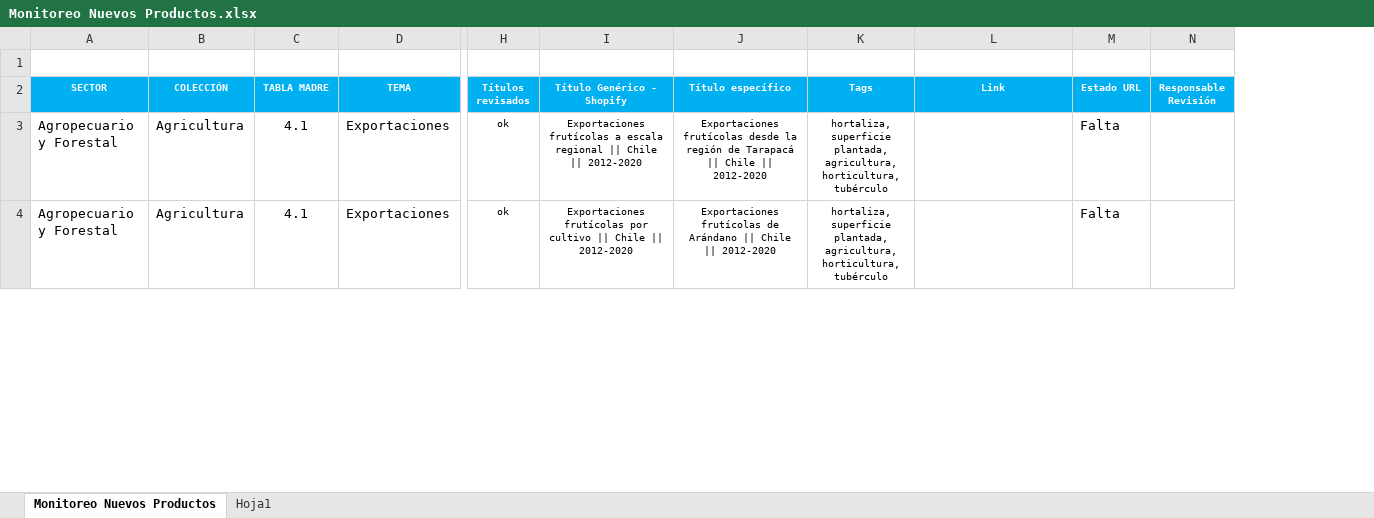
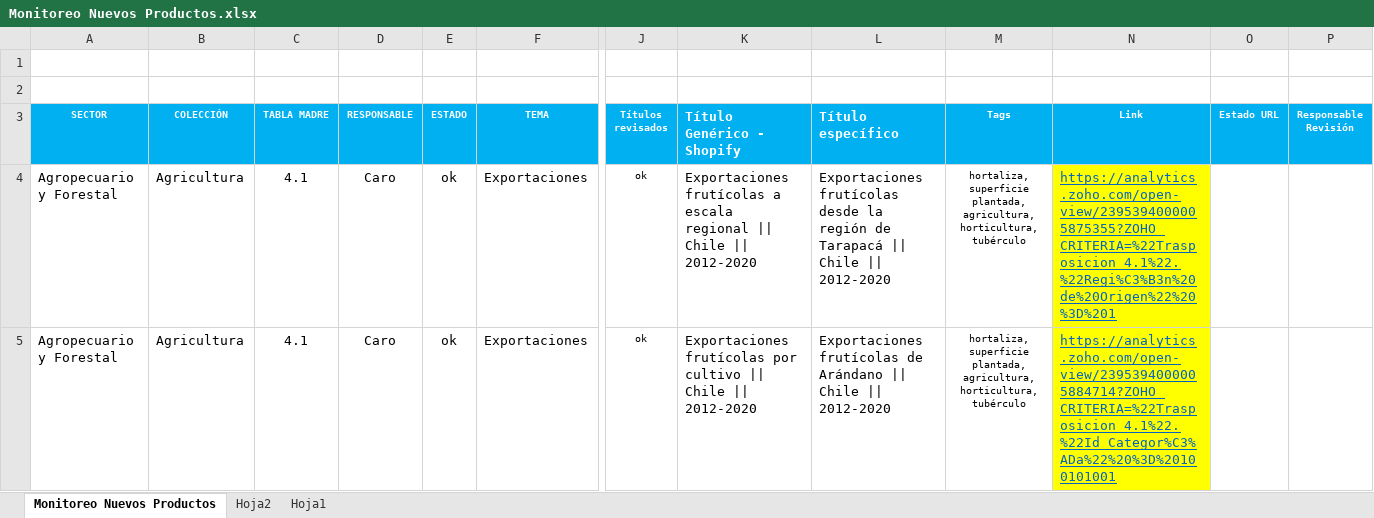
Before and after one commit to Sud-Austral/MONITOREO-DI, an Excel workbook: Monitoreo Nuevos Productos.xlsx, sheet Monitoreo Nuevos Productos, drawn as a sheet; only a part is shown, gaps mark what is left out; values as stored, in another font and other column widths than the file's, no borders; conditional formats not drawn; addresses are those after the commit; rows hold the shown columns only; the diff covers the shown part only; the diff names each change by its address in the sheet, - before the commit and + after, or states it on an @@ line.

```diff
--- a/Monitoreo Nuevos Productos.xlsx (sheet Monitoreo Nuevos Productos)
+++ b/Monitoreo Nuevos Productos.xlsx (sheet Monitoreo Nuevos Productos)
+sheet tab: Hoja2
+column D (RESPONSABLE), rows 4-5: Caro | Caro
+column E (ESTADO), rows 4-5: ok | ok
+row 1: (empty)
@@ K3:L5 text size: larger, alignment: center → left @@
-N4 (Link): (empty)
+N4 (Link): https://analytics.zoho.com/open-view/2395394000005875355?ZOHO_CRITERIA=%22Trasposicion_4.1%22.%22Regi%C3%B3n%20de%20Origen%22%20%3D%201
-N4:N5 fill: none
+N4:N5 fill: #FFFF00
-O4:O5 (Estado URL): Falta
+O4:O5 (Estado URL): (empty)
-N5 (Link): (empty)
+N5 (Link): https://analytics.zoho.com/open-view/2395394000005884714?ZOHO_CRITERIA=%22Trasposicion_4.1%22.%22Id_Categor%C3%ADa%22%20%3D%20100101001
```
Also changed, not shown: 38 edited cells and cell formats elsewhere in this sheet, formulas that keep their value, 3 other files.
